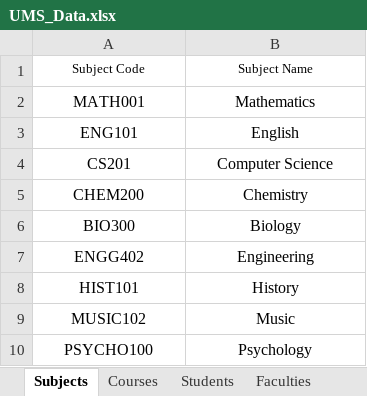
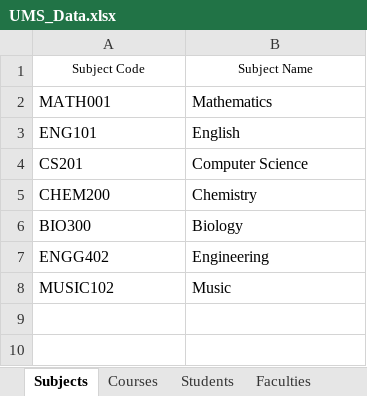
Before and after one commit to rmushtaq112/UMS_Engg1420, an Excel workbook: src/main/resources/com/example/ums_engg1420/UMS_Data.xlsx, sheet Subjects, drawn as a sheet; values as stored, in another font and other column widths than the file's, no borders; charts and pictures not drawn; removed rows and columns are numbered as before the commit, all else as after; the diff names each change by its address in the sheet, - before the commit and + after, or states it on an @@ line.

```diff
--- a/src/main/resources/com/example/ums_engg1420/UMS_Data.xlsx (sheet Subjects)
+++ b/src/main/resources/com/example/ums_engg1420/UMS_Data.xlsx (sheet Subjects)
-A2:B7 alignment: center
+A2:B7 alignment: left
-row 8: HIST101 | History
-A8:B8 alignment: center
+A8:B8 alignment: left
-row 10: PSYCHO100 | Psychology
```
Also changed, not shown: sheet Events, charts or pictures, 15 other files.
